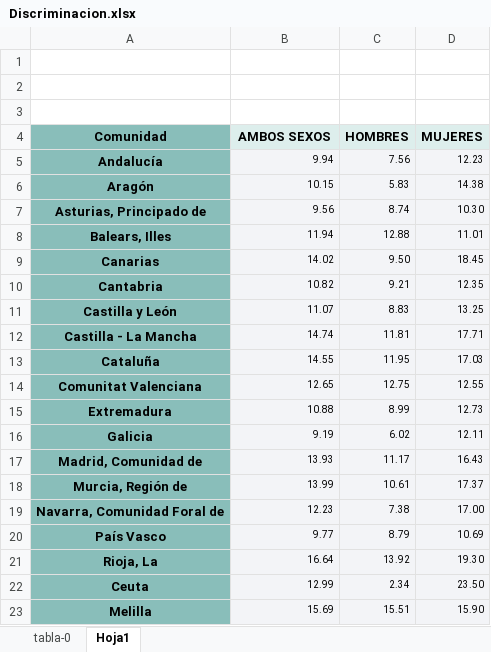
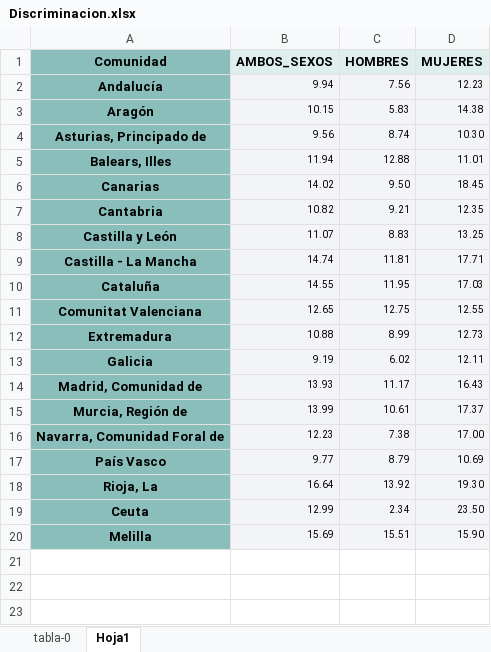
Before and after one commit to NuriaVP/El-precio-de-la-discapacidad, an Excel workbook: DATA/Discriminacion.xlsx, sheet Hoja1, drawn as a sheet; values as stored, in another font and other column widths than the file's, no borders; removed rows and columns are numbered as before the commit, all else as after; the diff names each change by its address in the sheet, - before the commit and + after, or states it on an @@ line.

Commit message:
Cambio tabla Discriminación

```diff
--- a/DATA/Discriminacion.xlsx (sheet Hoja1)
+++ b/DATA/Discriminacion.xlsx (sheet Hoja1)
-row 1: (empty)
-row 2: (empty)
-row 3: (empty)
-B1: AMBOS SEXOS
+B1: AMBOS_SEXOS
```
